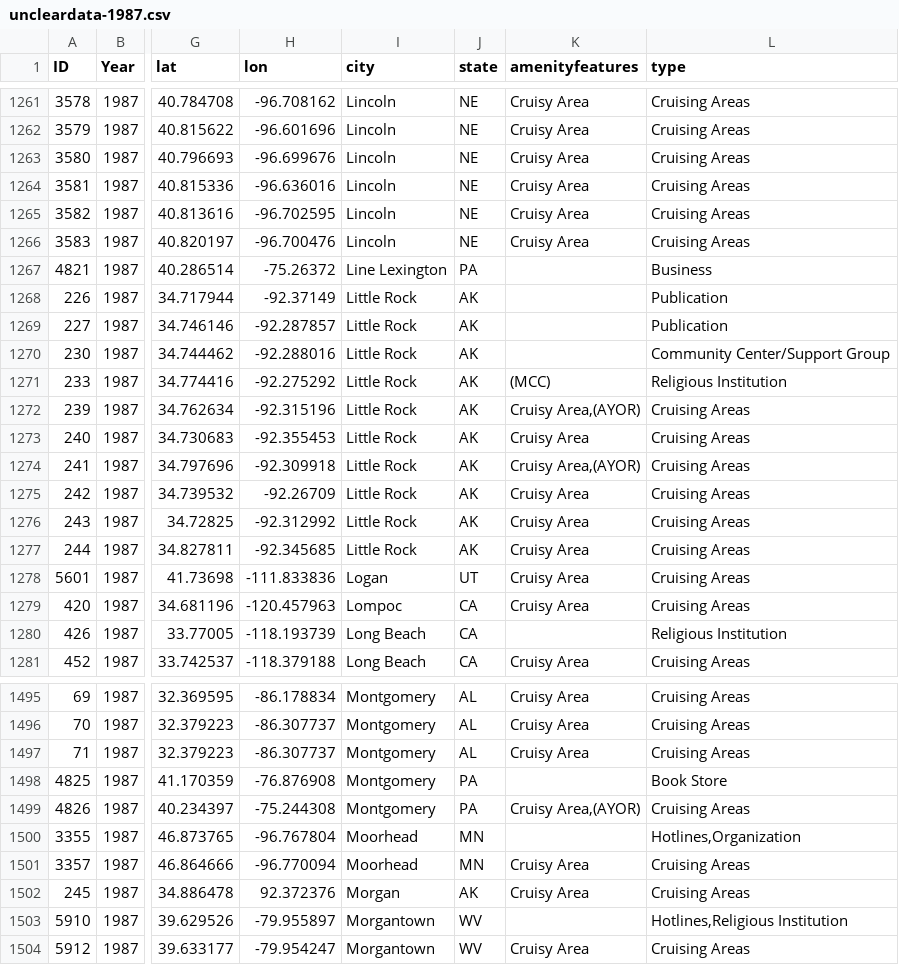
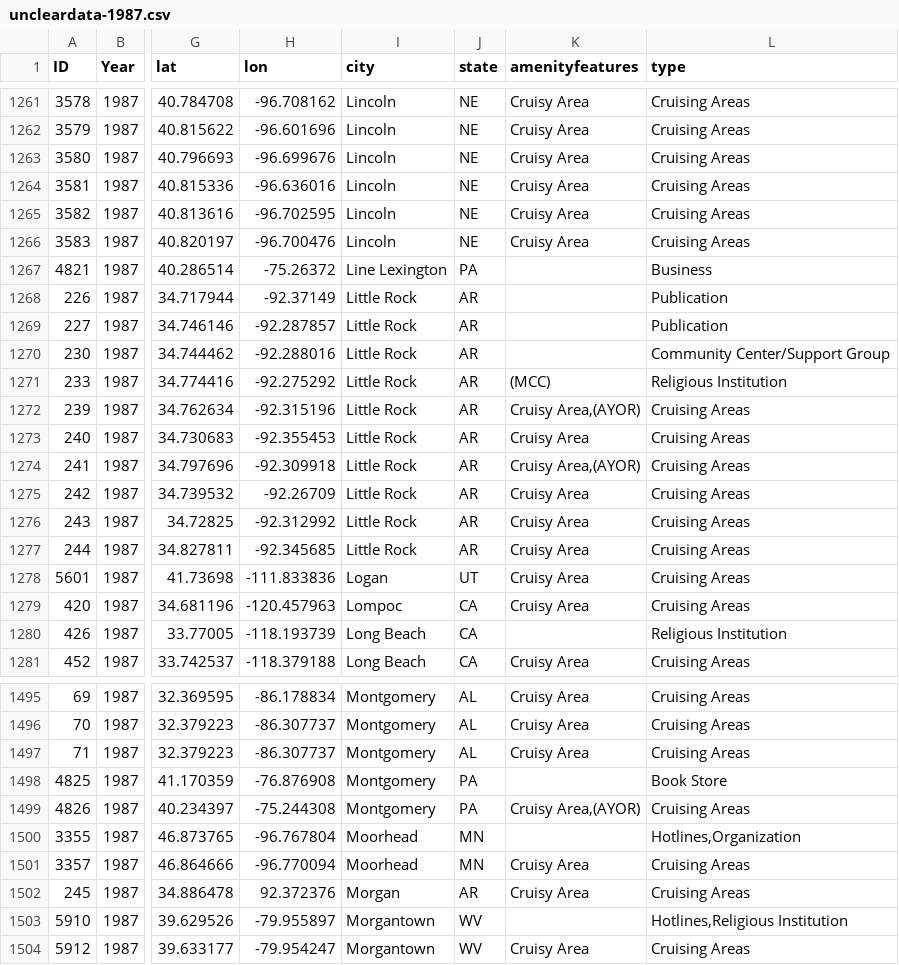
Before and after one commit to MappingtheGayGuides/MGG-Data, a CSV file: 1-UnclearData/uncleardata-1987.csv, drawn as a sheet; only a part is shown, gaps mark what is left out; the diff names each change by its address in the sheet, - before the commit and + after, or states it on an @@ line.

Commit message:
Resolved #35

```diff
--- a/1-UnclearData/uncleardata-1987.csv
+++ b/1-UnclearData/uncleardata-1987.csv
-J1268:J1277 (state): AK
+J1268:J1277 (state): AR
-J1502 (state): AK
+J1502 (state): AR
```
